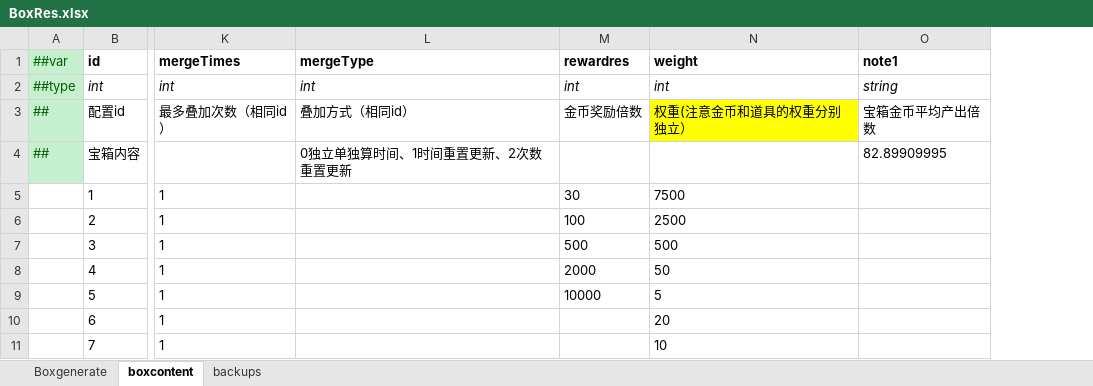
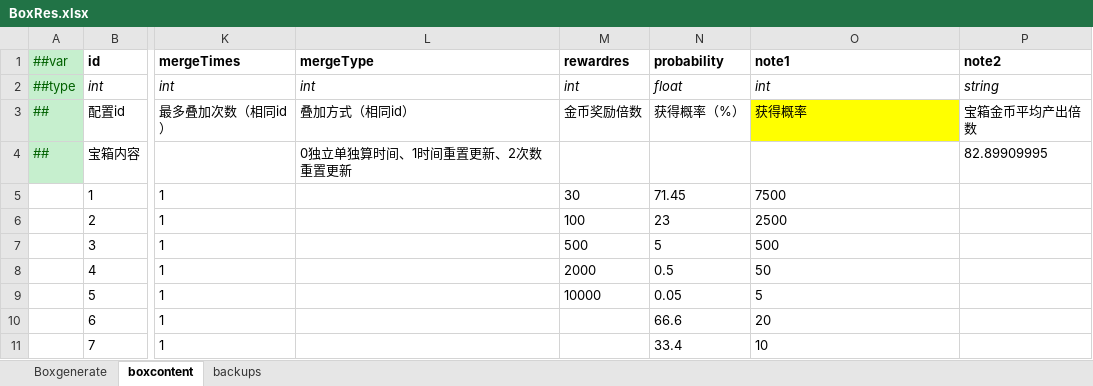
Before and after one commit to MaxiaoKui-Name/HitZombies, an Excel workbook: Luban/MiniTemplate/Datas/BoxRes.xlsx, sheet boxcontent, drawn as a sheet; only a part is shown, gaps mark what is left out; values as stored, in another font and other column widths than the file's, no borders; addresses are those after the commit; the diff names each change by its address in the sheet, - before the commit and + after, or states it on an @@ line.

```diff
--- a/Luban/MiniTemplate/Datas/BoxRes.xlsx (sheet boxcontent)
+++ b/Luban/MiniTemplate/Datas/BoxRes.xlsx (sheet boxcontent)
+column N (probability), rows 2-11: float | 获得概率（%） |  | 71.45 | 23 | 5 | 0.5 | 0.05 | 66.6 | 33.4
-O1: weight
+O1: note1
-P1: note1
+P1: note2
-O3 (note1): 权重(注意金币和道具的权重分别独立）
+O3 (note1): 获得概率
```
Also changed, not shown: sheet Boxgenerate, formulas that keep their value, 14 other files.
